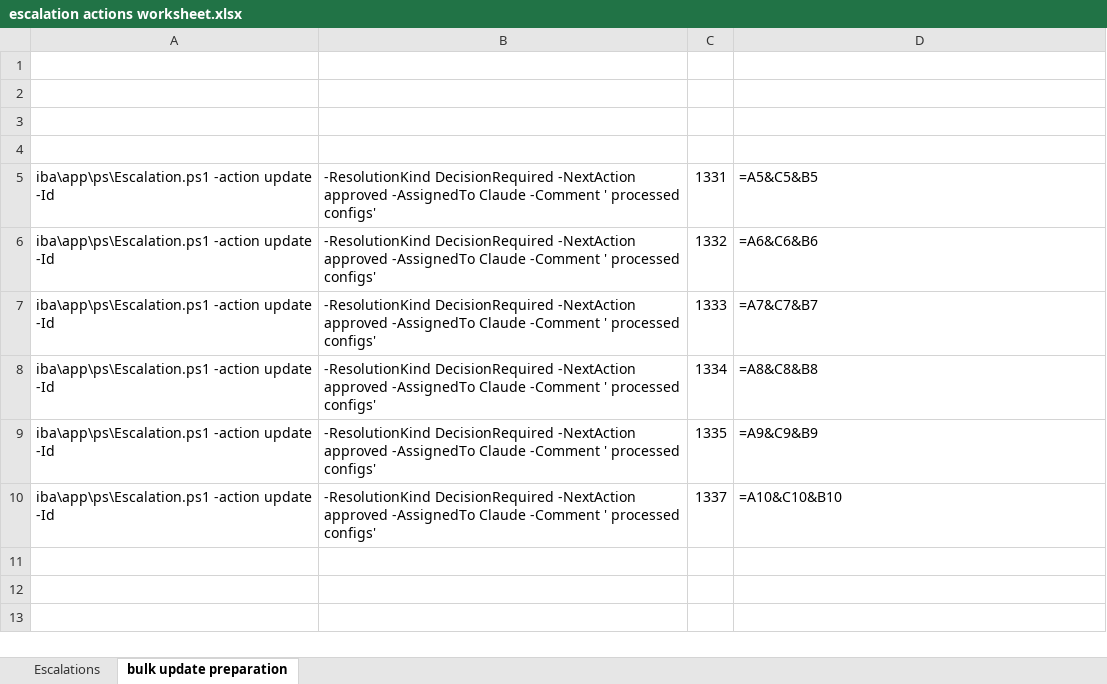
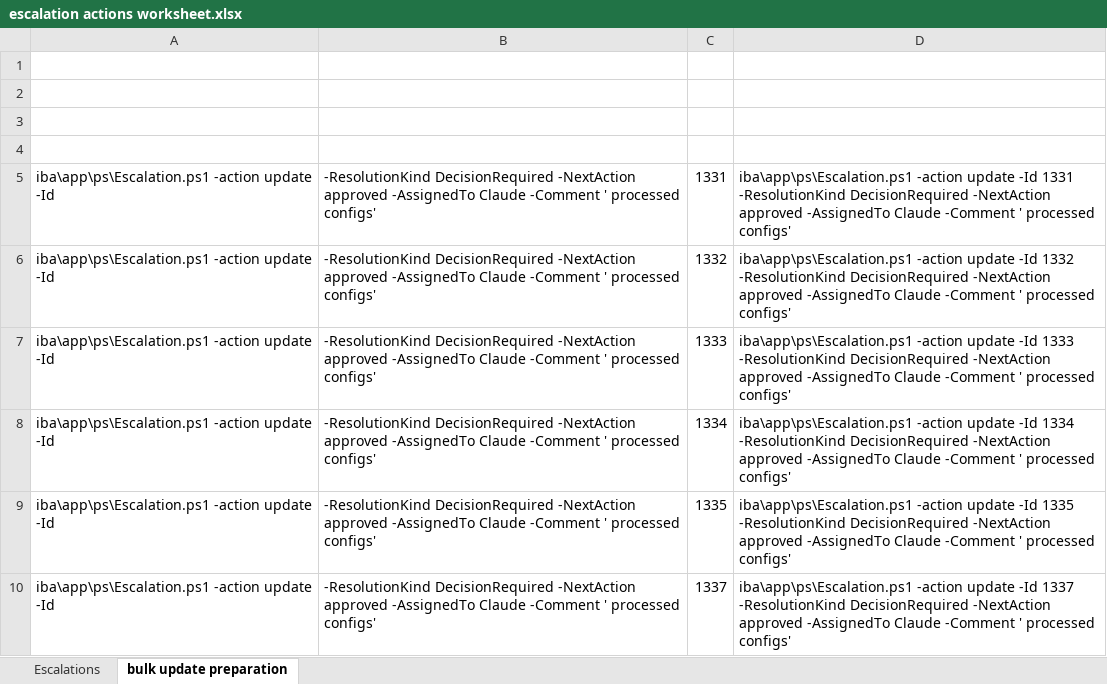
Before and after one commit to lcilliers/Bible_Projects, an Excel workbook: iba/docs/escalation actions worksheet.xlsx, sheet bulk update preparation, drawn as a sheet; values as stored, in another font and other column widths than the file's, no borders; formulas without a stored value are shown as written; the diff names each change by its address in the sheet, - before the commit and + after, or states it on an @@ line.

```diff
--- a/iba/docs/escalation actions worksheet.xlsx (sheet bulk update preparation)
+++ b/iba/docs/escalation actions worksheet.xlsx (sheet bulk update preparation)
-D5: =A5&C5&B5
+D5: iba\app\ps\Escalation.ps1 -action update -Id 1331 -ResolutionKind DecisionRequired -NextAction approved -AssignedTo Claude -Comment ' processed configs'
-D6: =A6&C6&B6
+D6: iba\app\ps\Escalation.ps1 -action update -Id 1332 -ResolutionKind DecisionRequired -NextAction approved -AssignedTo Claude -Comment ' processed configs'
-D7: =A7&C7&B7
+D7: iba\app\ps\Escalation.ps1 -action update -Id 1333 -ResolutionKind DecisionRequired -NextAction approved -AssignedTo Claude -Comment ' processed configs'
-D8: =A8&C8&B8
+D8: iba\app\ps\Escalation.ps1 -action update -Id 1334 -ResolutionKind DecisionRequired -NextAction approved -AssignedTo Claude -Comment ' processed configs'
-D9: =A9&C9&B9
+D9: iba\app\ps\Escalation.ps1 -action update -Id 1335 -ResolutionKind DecisionRequired -NextAction approved -AssignedTo Claude -Comment ' processed configs'
-D10: =A10&C10&B10
+D10: iba\app\ps\Escalation.ps1 -action update -Id 1337 -ResolutionKind DecisionRequired -NextAction approved -AssignedTo Claude -Comment ' processed configs'
```
Also changed, not shown: sheet Escalations, iba/docs/ps tools worksheet.xlsx, 33 other files.
